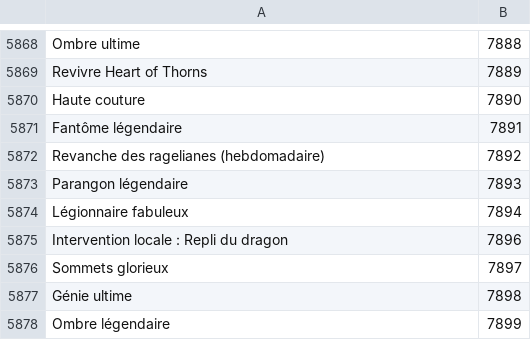
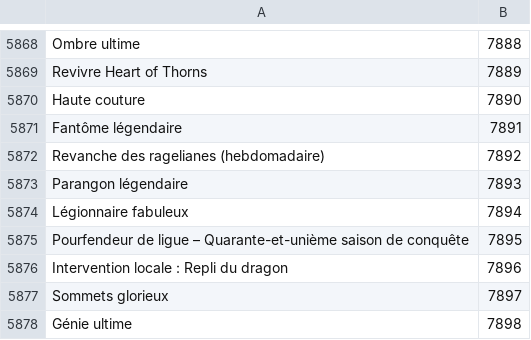
Before and after one commit to Pandraghon/gw2api-namesearch, a CSV file: fr/achievements.csv, drawn as a sheet; only a part is shown, gaps mark what is left out; the shorter side is filled out with more unchanged rows; the diff names each change by its address in the sheet, - before the commit and + after, or states it on an @@ line.

```diff
--- a/fr/achievements.csv
+++ b/fr/achievements.csv
+row 5875: Pourfendeur de ligue – Quarante-et-unième saison de conquête | 7895
```
Also changed, not shown: en/achievements.csv, 2 other files.
